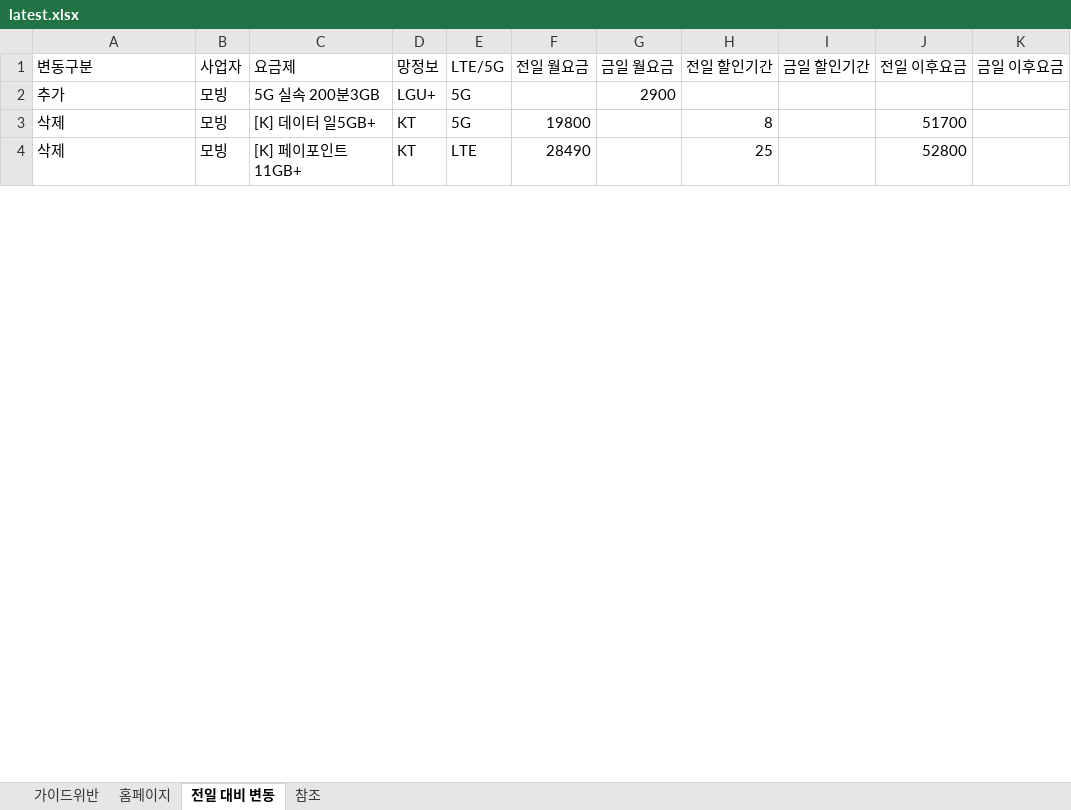
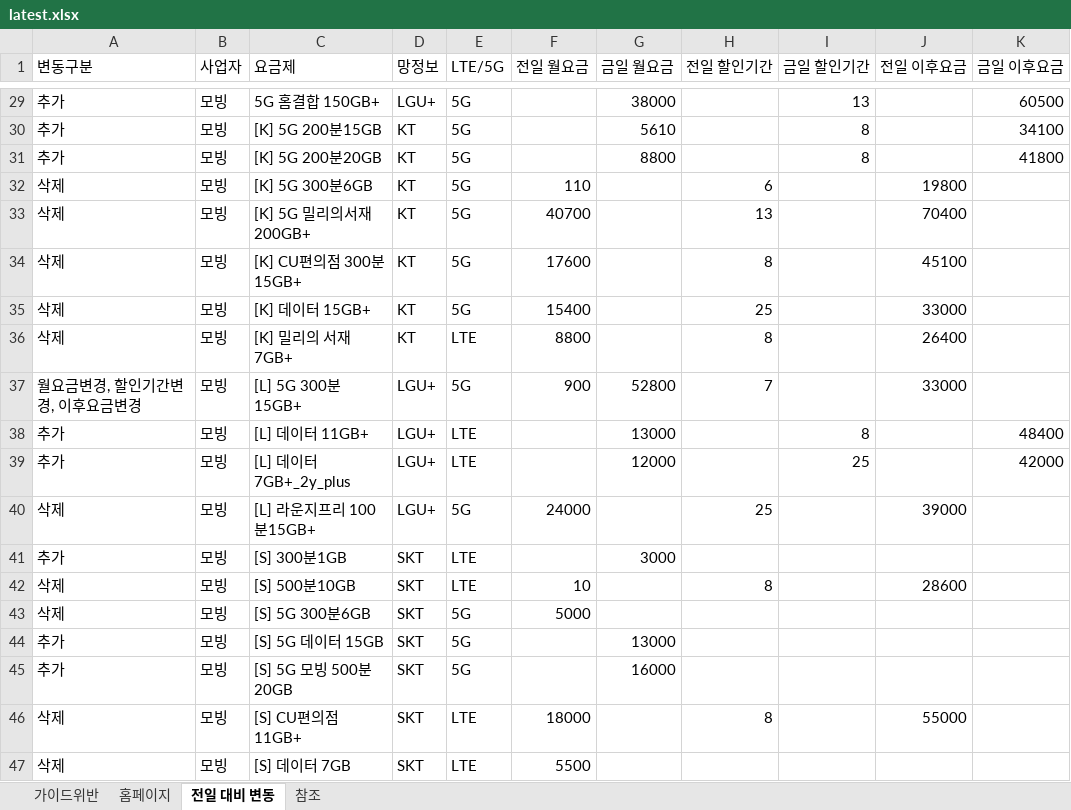
Before and after one commit to kjch444-sketchs/homepage_crawl, an Excel workbook: history/latest.xlsx, sheet 전일 대비 변동, drawn as a sheet; only a part is shown, gaps mark what is left out; values as stored, in another font and other column widths than the file's, no borders; addresses are those after the commit; the diff covers the shown part only; the diff names each change by its address in the sheet, - before the commit and + after, or states it on an @@ line.

```diff
--- a/history/latest.xlsx (sheet 전일 대비 변동)
+++ b/history/latest.xlsx (sheet 전일 대비 변동)
-C29 (요금제): 5G 실속 200분3GB
+C29 (요금제): 5G 홈결합 150GB+
-G29 (금일 월요금): 2900
+G29 (금일 월요금): 38000
-I29 (금일 할인기간): (empty)
+I29 (금일 할인기간): 13
-K29 (금일 이후요금): (empty)
+K29 (금일 이후요금): 60500
+row 30: 추가 | 모빙 | [K] 5G 200분15GB | KT | 5G |  | 5610 |  | 8 |  | 34100
+row 31: 추가 | 모빙 | [K] 5G 200분20GB | KT | 5G |  | 8800 |  | 8 |  | 41800
+row 32: 삭제 | 모빙 | [K] 5G 300분6GB | KT | 5G | 110 |  | 6 |  | 19800
+row 33: 삭제 | 모빙 | [K] 5G 밀리의서재 200GB+ | KT | 5G | 40700 |  | 13 |  | 70400
-C34 (요금제): [K] 데이터 일5GB+
+C34 (요금제): [K] CU편의점 300분15GB+
-F34 (전일 월요금): 19800
+F34 (전일 월요금): 17600
-J34 (전일 이후요금): 51700
+J34 (전일 이후요금): 45100
-C35 (요금제): [K] 페이포인트 11GB+
+C35 (요금제): [K] 데이터 15GB+
-E35 (LTE/5G): LTE
+E35 (LTE/5G): 5G
-F35 (전일 월요금): 28490
+F35 (전일 월요금): 15400
-J35 (전일 이후요금): 52800
+J35 (전일 이후요금): 33000
+row 36: 삭제 | 모빙 | [K] 밀리의 서재 7GB+ | KT | LTE | 8800 |  | 8 |  | 26400
+row 37: 월요금변경, 할인기간변경, 이후요금변경 | 모빙 | [L] 5G 300분15GB+ | LGU+ | 5G | 900 | 52800 | 7 |  | 33000
+row 38: 추가 | 모빙 | [L] 데이터 11GB+ | LGU+ | LTE |  | 13000 |  | 8 |  | 48400
+row 39: 추가 | 모빙 | [L] 데이터7GB+_2y_plus | LGU+ | LTE |  | 12000 |  | 25 |  | 42000
+row 40: 삭제 | 모빙 | [L] 라운지프리 100분15GB+ | LGU+ | 5G | 24000 |  | 25 |  | 39000
+row 41: 추가 | 모빙 | [S] 300분1GB | SKT | LTE |  | 3000
+row 42: 삭제 | 모빙 | [S] 500분10GB | SKT | LTE | 10 |  | 8 |  | 28600
+row 43: 삭제 | 모빙 | [S] 5G 300분6GB | SKT | 5G | 5000
+row 44: 추가 | 모빙 | [S] 5G 데이터 15GB | SKT | 5G |  | 13000
+row 45: 추가 | 모빙 | [S] 5G 모빙 500분20GB | SKT | 5G |  | 16000
+row 46: 삭제 | 모빙 | [S] CU편의점 11GB+ | SKT | LTE | 18000 |  | 8 |  | 55000
+row 47: 삭제 | 모빙 | [S] 데이터 7GB | SKT | LTE | 5500
```
Also changed, not shown: 64 added rows and 10 edited cells elsewhere in this sheet, sheet 홈페이지, 1 other file.
